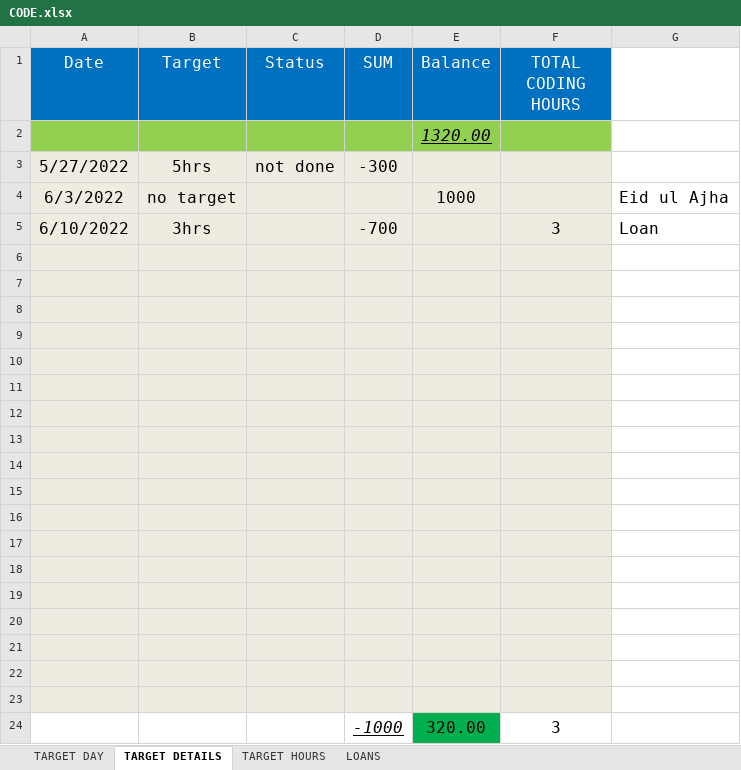
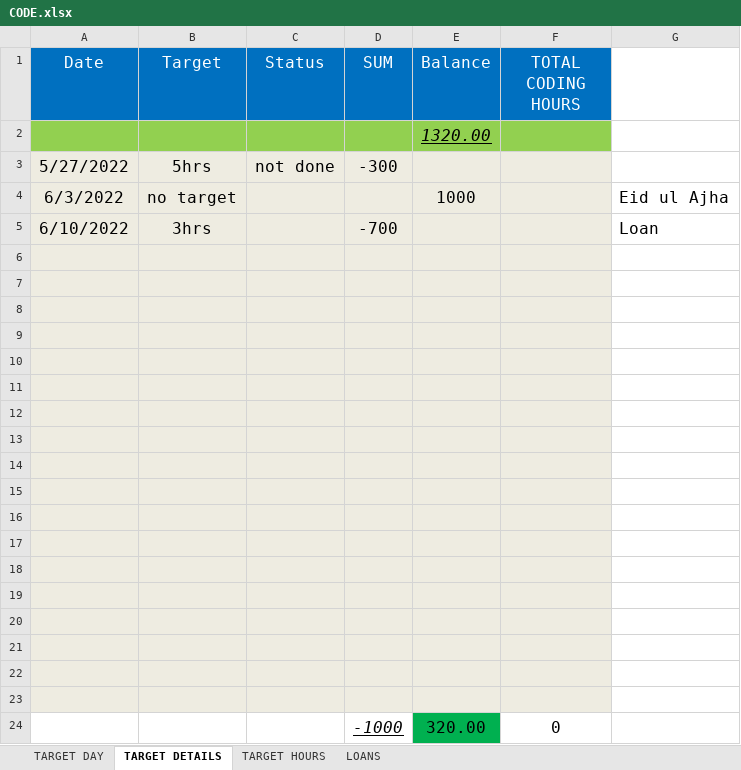
Before and after one commit to mustafa-mahmud/Arif_Code_Xls, an Excel workbook: CODE.xlsx, sheet TARGET DETAILS, drawn as a sheet; values as stored, in another font and other column widths than the file's, no borders; the diff names each change by its address in the sheet, - before the commit and + after, or states it on an @@ line.

```diff
--- a/CODE.xlsx (sheet TARGET DETAILS)
+++ b/CODE.xlsx (sheet TARGET DETAILS)
-F5 (TOTAL CODING HOURS): 3
+F5 (TOTAL CODING HOURS): (empty)
-F24 (TOTAL CODING HOURS): 3
+F24 (TOTAL CODING HOURS): 0
```
Also changed, not shown: sheet TARGET DAY, sheet TARGET HOURS.
